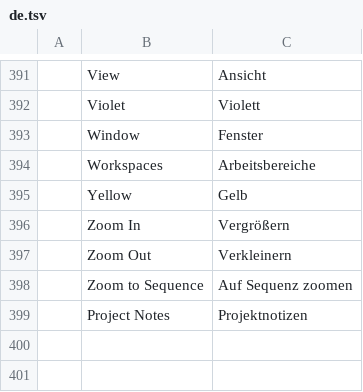
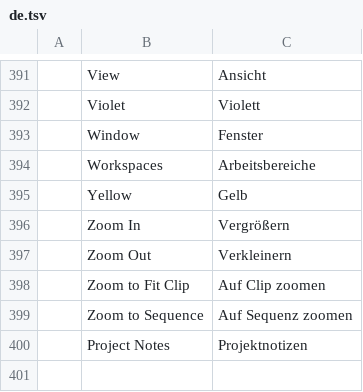
Before and after one commit to hyegonKim/ArtCraft, a TSV file: filmcraft/crates/ui-egui/src/i18n/de.tsv, drawn as a sheet; only a part is shown, gaps mark what is left out; the shorter side is filled out with more unchanged rows.

```diff
--- a/filmcraft/crates/ui-egui/src/i18n/de.tsv
+++ b/filmcraft/crates/ui-egui/src/i18n/de.tsv
@@ -397,2 +397,3 @@
 	Zoom Out	Verkleinern
+	Zoom to Fit Clip	Auf Clip zoomen
 	Zoom to Sequence	Auf Sequenz zoomen
```
Also changed, not shown: filmcraft/crates/ui-egui/src/i18n/fr.tsv, filmcraft/crates/ui-egui/src/i18n/it.tsv, 26 other files.
